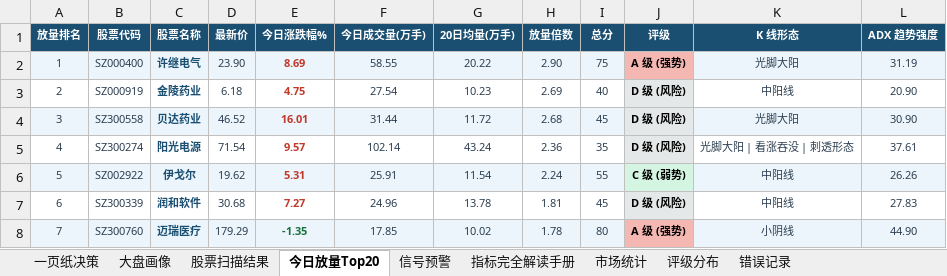
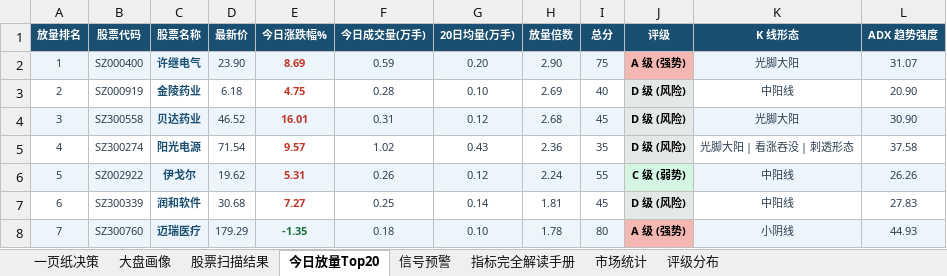
Before and after one commit to gaoyouxiaochao/stock-scanner-v79, an Excel workbook: results/latest.xlsx, sheet 今日放量Top20, drawn as a sheet; values as stored, in another font and other column widths than the file's, no borders; conditional formats not drawn; the diff names each change by its address in the sheet, - before the commit and + after, or states it on an @@ line.

```diff
--- a/results/latest.xlsx (sheet 今日放量Top20)
+++ b/results/latest.xlsx (sheet 今日放量Top20)
-sheet tab: 错误记录
-F2 (今日成交量(万手)): 58.55
+F2 (今日成交量(万手)): 0.59
-G2 (20日均量(万手)): 20.22
+G2 (20日均量(万手)): 0.20
-L2 (ADX 趋势强度): 31.19
+L2 (ADX 趋势强度): 31.07
-F3 (今日成交量(万手)): 27.54
+F3 (今日成交量(万手)): 0.28
-G3 (20日均量(万手)): 10.23
+G3 (20日均量(万手)): 0.10
-F4 (今日成交量(万手)): 31.44
+F4 (今日成交量(万手)): 0.31
-G4 (20日均量(万手)): 11.72
+G4 (20日均量(万手)): 0.12
-F5 (今日成交量(万手)): 102.14
+F5 (今日成交量(万手)): 1.02
-G5 (20日均量(万手)): 43.24
+G5 (20日均量(万手)): 0.43
-L5 (ADX 趋势强度): 37.61
+L5 (ADX 趋势强度): 37.58
-F6 (今日成交量(万手)): 25.91
+F6 (今日成交量(万手)): 0.26
-G6 (20日均量(万手)): 11.54
+G6 (20日均量(万手)): 0.12
-F7 (今日成交量(万手)): 24.96
+F7 (今日成交量(万手)): 0.25
-G7 (20日均量(万手)): 13.78
+G7 (20日均量(万手)): 0.14
-F8 (今日成交量(万手)): 17.85
+F8 (今日成交量(万手)): 0.18
-G8 (20日均量(万手)): 10.02
+G8 (20日均量(万手)): 0.10
-L8 (ADX 趋势强度): 44.90
+L8 (ADX 趋势强度): 44.93
```
Also changed, not shown: sheet 股票扫描结果, sheet 一页纸决策, sheet 大盘画像, sheet 市场统计, sheet 评级分布, sheet 信号预警, 1 other file.
